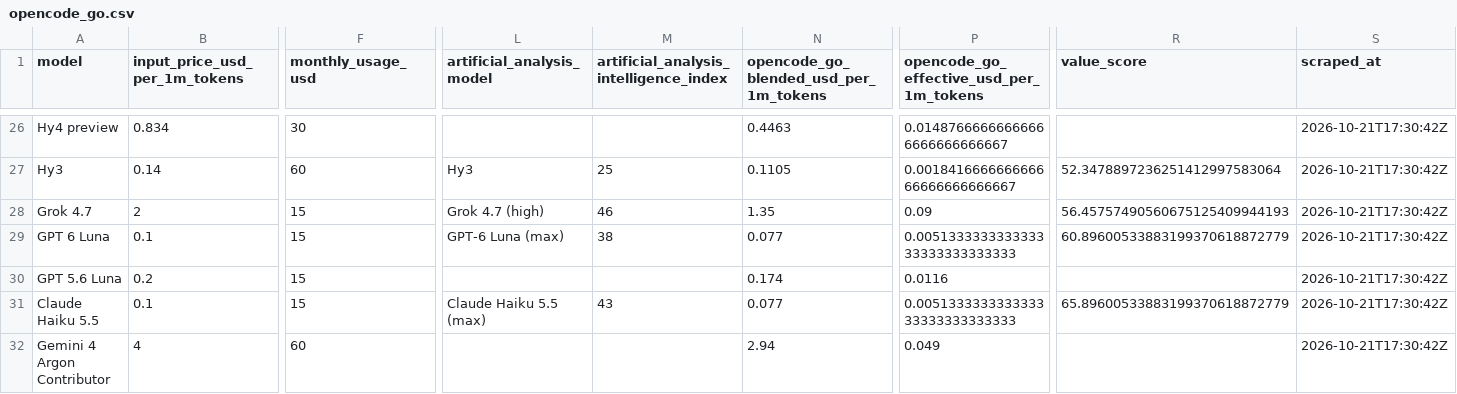
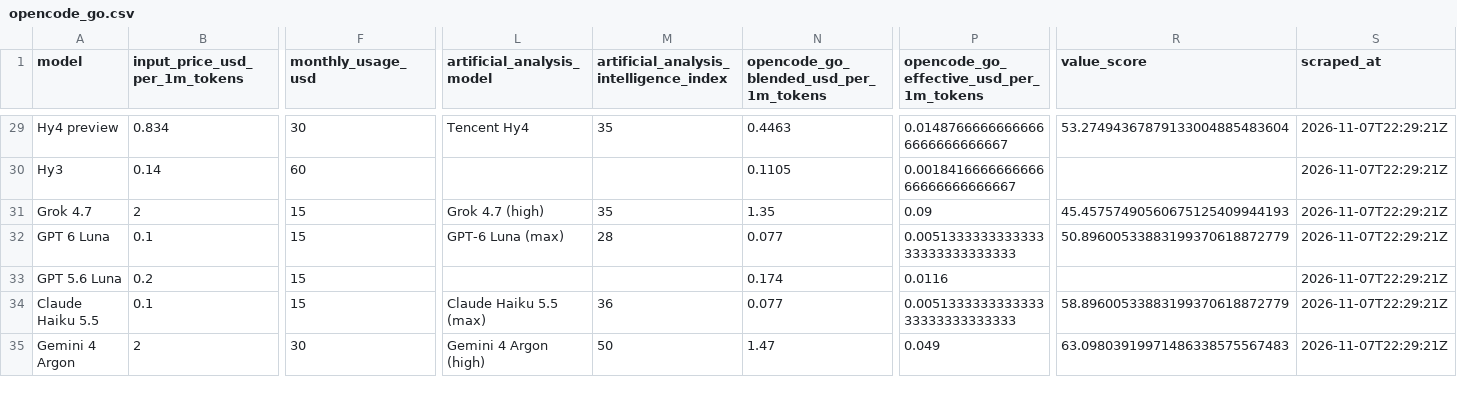
Before and after one commit to joe-salamy/llm-comparison, a CSV file: data/opencode_go.csv, drawn as a sheet; only a part is shown, gaps mark what is left out; removed rows and columns are numbered as before the commit, all else as after; rows hold the shown columns only; the diff covers the shown part only; the diff names each change by its address in the sheet, - before the commit and + after, or states it on an @@ line.

```diff
--- a/data/opencode_go.csv
+++ b/data/opencode_go.csv
-L29 (artificial_analysis_model): (empty)
+L29 (artificial_analysis_model): Tencent Hy4
-M29: (empty)
+M29: 35
-R29 (value_score): (empty)
+R29 (value_score): 53.27494367879133004885483604
-S29:S34 (scraped_at): 2026-10-21T17:30:42Z
+S29:S34 (scraped_at): 2026-11-07T22:29:21Z
-L30 (artificial_analysis_model): Hy3
+L30 (artificial_analysis_model): (empty)
-M30: 25
+M30: (empty)
-R30 (value_score): 52.3478897236251412997583064
+R30 (value_score): (empty)
-M31: 46
+M31: 35
-R31 (value_score): 56.45757490560675125409944193
+R31 (value_score): 45.45757490560675125409944193
-M32: 38
+M32: 28
-R32 (value_score): 60.89600533883199370618872779
+R32 (value_score): 50.89600533883199370618872779
-M34: 43
+M34: 36
-R34 (value_score): 65.89600533883199370618872779
+R34 (value_score): 58.89600533883199370618872779
-row 32: Gemini 4 Argon Contributor | 4 | 60 |  |  | 2.94 | 0.049 |  | 2026-10-21T17:30:42Z
+row 35: Gemini 4 Argon | 2 | 30 | Gemini 4 Argon (high) | 50 | 1.47 | 0.049 | 63.09803919971486338575567483 | 2026-11-07T22:29:21Z
```
Also changed, not shown: 5 added rows, 2 removed rows and 75 edited cells elsewhere in this file, data/results.csv, 3 other files.
